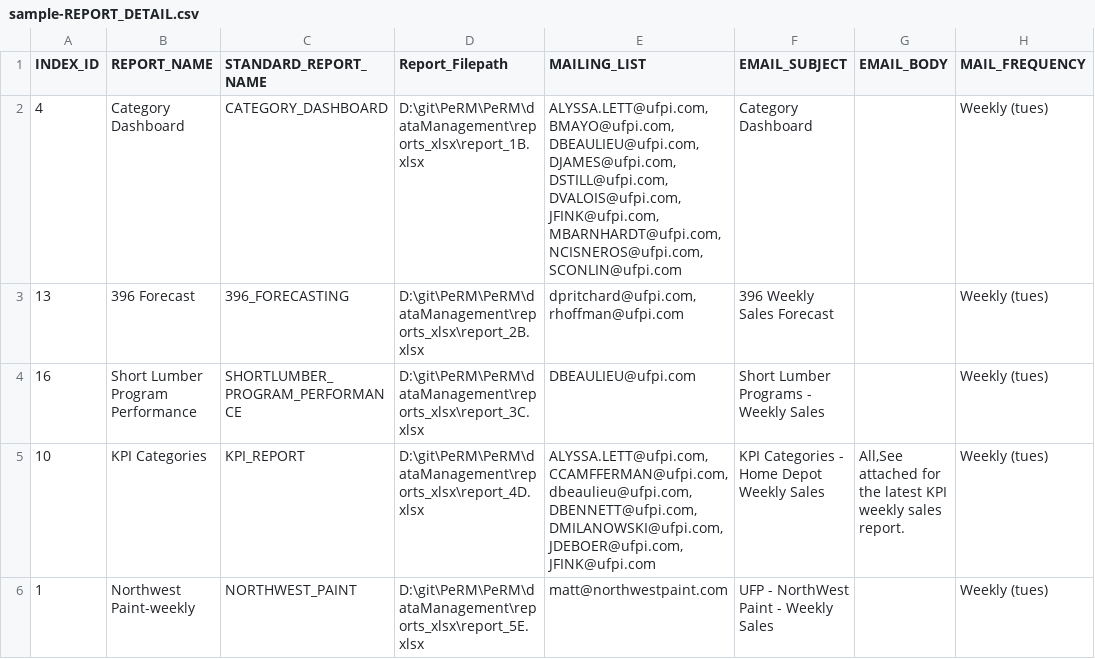
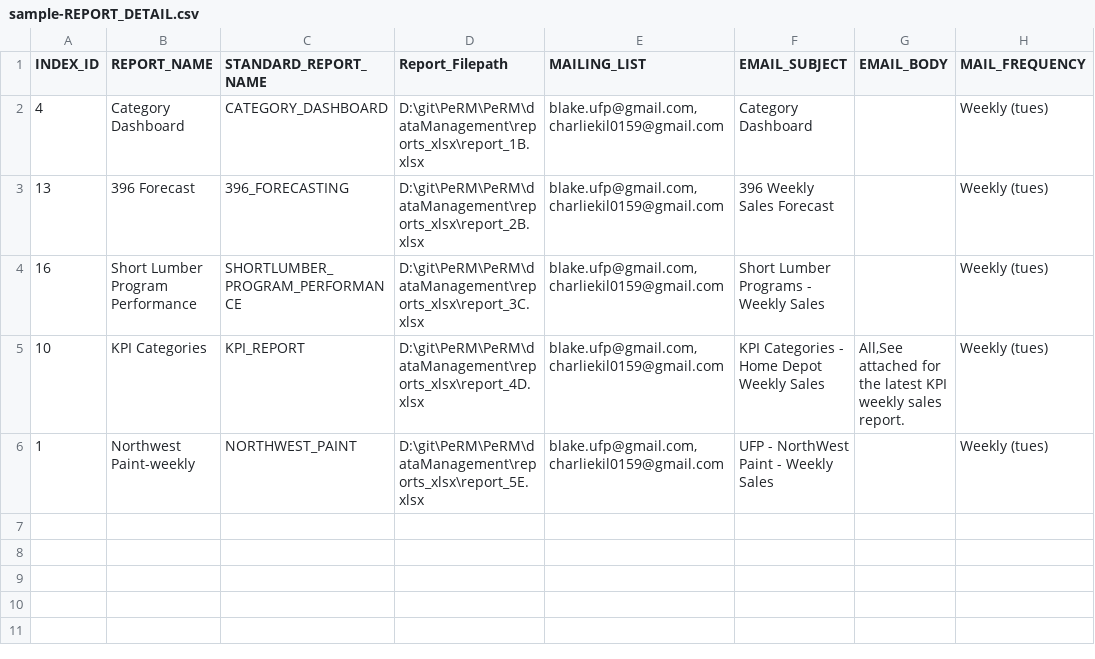
Before and after one commit to bonski59/PeRM, a CSV file: dataManagement/sample-REPORT_DETAIL.csv, drawn as a sheet; only a part is shown; the diff names each change by its address in the sheet, - before the commit and + after, or states it on an @@ line.

Commit message:
changes to csv email recipients

```diff
--- a/dataManagement/sample-REPORT_DETAIL.csv
+++ b/dataManagement/sample-REPORT_DETAIL.csv
-E2 (MAILING_LIST): ALYSSA.LETT@ufpi.com,BMAYO@ufpi.com,DBEAULIEU@ufpi.com,DJAMES@ufpi.com,DSTILL@ufpi.com,DVALOIS@ufpi.com,JFINK@ufpi.com,MBARNHARDT@ufpi.com,NCISNEROS@ufpi.com,SCONLIN@ufpi.com
+E2 (MAILING_LIST): blake.ufp@gmail.com, charliekil0159@gmail.com
-E3 (MAILING_LIST): dpritchard@ufpi.com,rhoffman@ufpi.com
+E3 (MAILING_LIST): blake.ufp@gmail.com, charliekil0159@gmail.com
-E4 (MAILING_LIST): DBEAULIEU@ufpi.com
+E4 (MAILING_LIST): blake.ufp@gmail.com, charliekil0159@gmail.com
-E5 (MAILING_LIST): ALYSSA.LETT@ufpi.com,CCAMFFERMAN@ufpi.com,dbeaulieu@ufpi.com,DBENNETT@ufpi.com,DMILANOWSKI@ufpi.com,JDEBOER@ufpi.com,JFINK@ufpi.com
+E5 (MAILING_LIST): blake.ufp@gmail.com, charliekil0159@gmail.com
-E6 (MAILING_LIST): matt@northwestpaint.com
+E6 (MAILING_LIST): blake.ufp@gmail.com, charliekil0159@gmail.com
```
Also changed, not shown: 3 other files.
